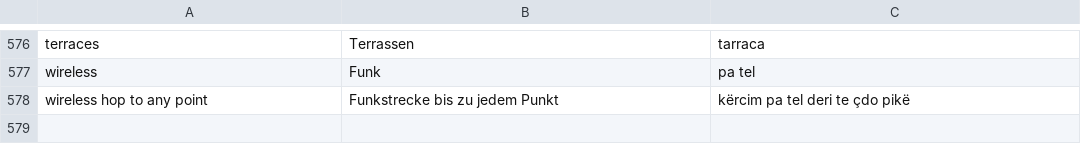
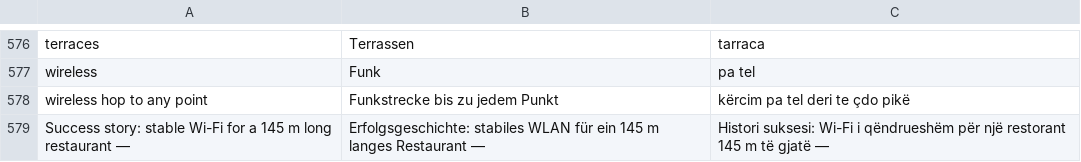
Before and after one commit to spirodt/spirodt.github.io, a TSV file: src/SpiroPortfolio/Content/translations.tsv, drawn as a sheet; only a part is shown, gaps mark what is left out; the diff names each change by its address in the sheet, - before the commit and + after, or states it on an @@ line.

```diff
--- a/src/SpiroPortfolio/Content/translations.tsv
+++ b/src/SpiroPortfolio/Content/translations.tsv
+row 579: Success story: stable Wi-Fi for a 145 m long restaurant — | Erfolgsgeschichte: stabiles WLAN für ein 145 m langes Restaurant — | Histori suksesi: Wi-Fi i qëndrueshëm për një restorant 145 m të gjatë —
```
Also changed, not shown: 9 other files.
